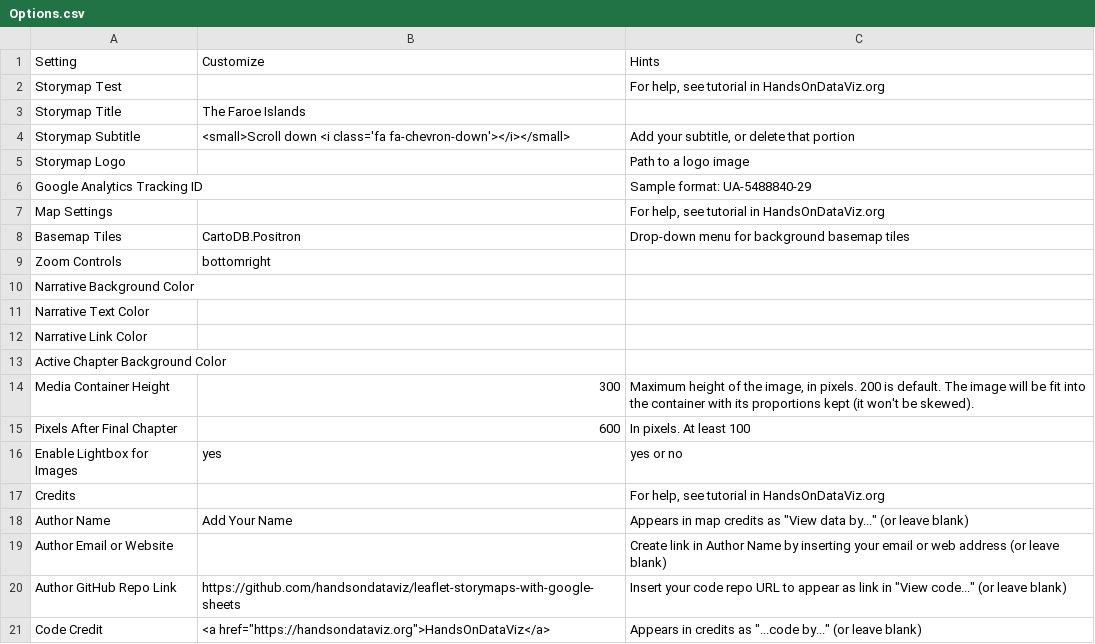
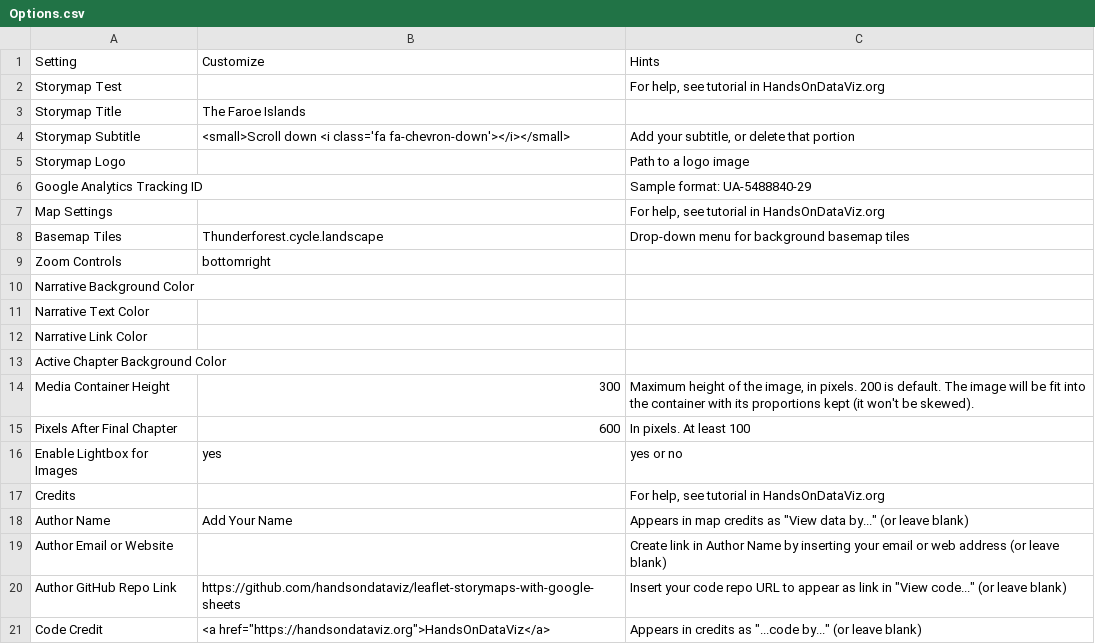
Before and after one commit to Dalbinator/Dalbinator.github.io, a CSV file: csv/Options.csv, drawn as a sheet.

```diff
--- a/csv/Options.csv
+++ b/csv/Options.csv
@@ -7,3 +7,3 @@ Google Analytics Tracking ID,,Sample format: UA-5488840-29
 Map Settings,,"For help, see tutorial in HandsOnDataViz.org"
-Basemap Tiles,CartoDB.Positron,Drop-down menu for background basemap tiles
+Basemap Tiles,Thunderforest.cycle.landscape,Drop-down menu for background basemap tiles
 Zoom Controls,bottomright,
```
Also changed, not shown: csv/Chapters.csv, 1 other file.
